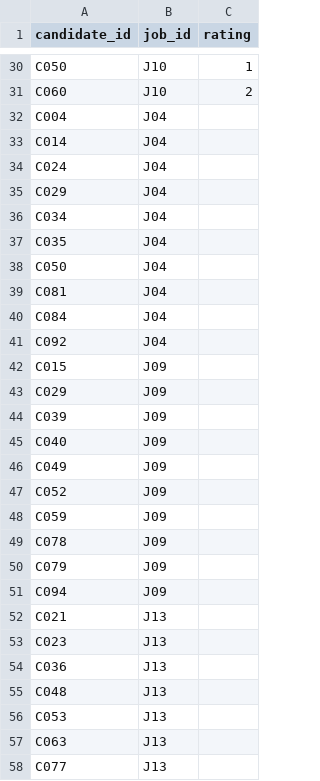
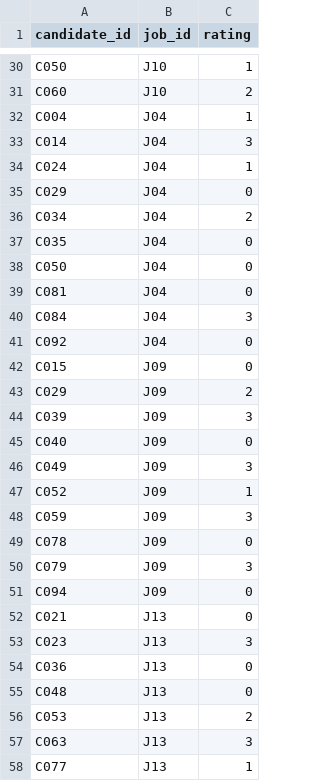
Before and after one commit to mihaicostache1/ats-scorer, a CSV file: ml/evaluation/ratings/mihai.csv, drawn as a sheet; only a part is shown, gaps mark what is left out; the diff covers the shown part only.

Commit message:
chore(ml): rate the 30 L-15 pairs and record a re-rating of the L-9 pairs (L-15)

```diff
--- a/ml/evaluation/ratings/mihai.csv
+++ b/ml/evaluation/ratings/mihai.csv
@@ -31,28 +31,28 @@ C050,J10,1
 C060,J10,2
-C004,J04,
-C014,J04,
-C024,J04,
-C029,J04,
-C034,J04,
-C035,J04,
-C050,J04,
-C081,J04,
-C084,J04,
-C092,J04,
-C015,J09,
-C029,J09,
-C039,J09,
-C040,J09,
-C049,J09,
-C052,J09,
-C059,J09,
-C078,J09,
-C079,J09,
-C094,J09,
-C021,J13,
-C023,J13,
-C036,J13,
-C048,J13,
-C053,J13,
-C063,J13,
-C077,J13,
+C004,J04,1
+C014,J04,3
+C024,J04,1
+C029,J04,0
+C034,J04,2
+C035,J04,0
+C050,J04,0
+C081,J04,0
+C084,J04,3
+C092,J04,0
+C015,J09,0
+C029,J09,2
+C039,J09,3
+C040,J09,0
+C049,J09,3
+C052,J09,1
+C059,J09,3
+C078,J09,0
+C079,J09,3
+C094,J09,0
+C021,J13,0
+C023,J13,3
+C036,J13,0
+C048,J13,0
+C053,J13,2
+C063,J13,3
+C077,J13,1
```
Also changed, not shown: 3 edited cells elsewhere in this file, 4 other files.
